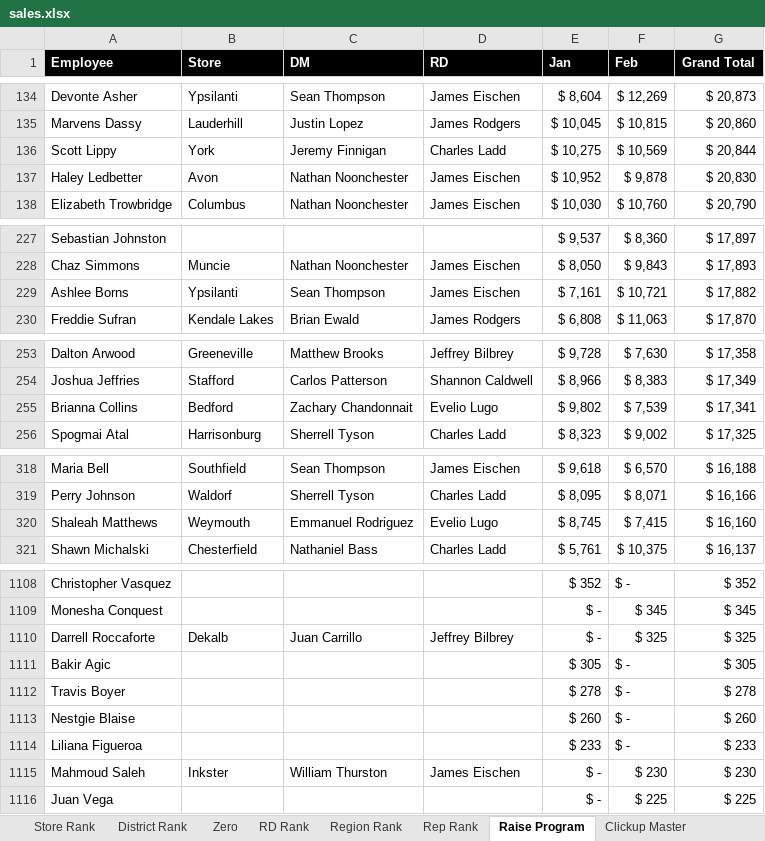
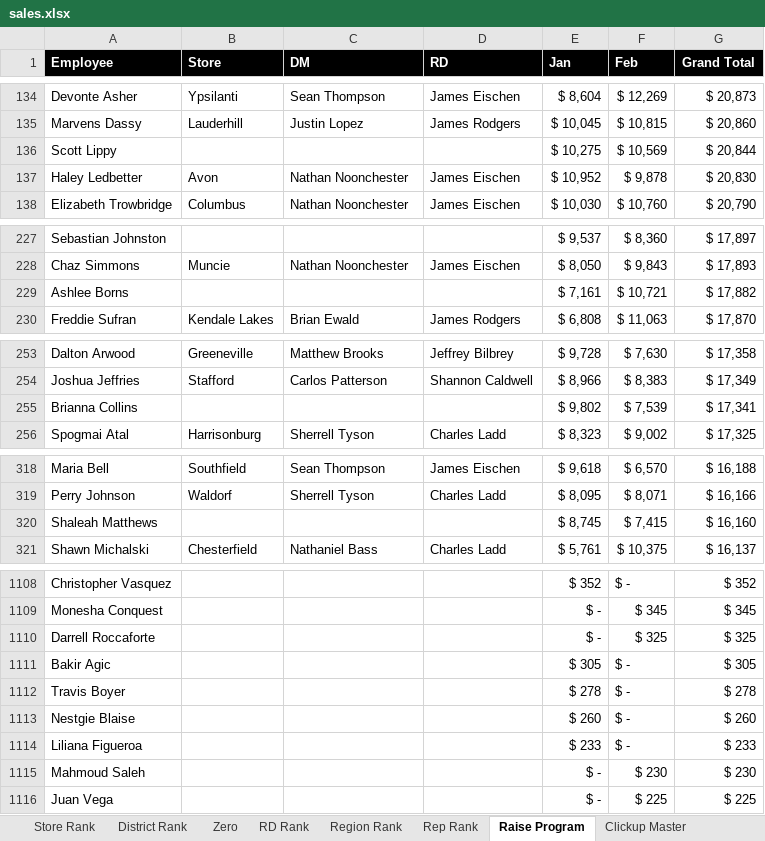
Before and after one commit to BlufoxMobile/Daily-Goals-Sheet, an Excel workbook: data/sales.xlsx, sheet Raise Program, drawn as a sheet; only a part is shown, gaps mark what is left out; values as stored, in another font and other column widths than the file's, no borders; conditional formats not drawn; the diff covers the shown part only; the diff names each change by its address in the sheet, - before the commit and + after, or states it on an @@ line.

```diff
--- a/data/sales.xlsx (sheet Raise Program)
+++ b/data/sales.xlsx (sheet Raise Program)
-B136 (Store): York
+B136 (Store): (empty)
-C136 (DM): Jeremy Finnigan
+C136 (DM): (empty)
-D136 (RD): Charles Ladd
+D136 (RD): (empty)
-B229 (Store): Ypsilanti
+B229 (Store): (empty)
-C229 (DM): Sean Thompson
+C229 (DM): (empty)
-D229 (RD): James Eischen
+D229 (RD): (empty)
-B255 (Store): Bedford
+B255 (Store): (empty)
-C255 (DM): Zachary Chandonnait
+C255 (DM): (empty)
-D255 (RD): Evelio Lugo
+D255 (RD): (empty)
-B320 (Store): Weymouth
+B320 (Store): (empty)
-C320 (DM): Emmanuel Rodriguez
+C320 (DM): (empty)
-D320 (RD): Evelio Lugo
+D320 (RD): (empty)
-B1110 (Store): Dekalb
+B1110 (Store): (empty)
-C1110 (DM): Juan Carrillo
+C1110 (DM): (empty)
-D1110 (RD): Jeffrey Bilbrey
+D1110 (RD): (empty)
-B1115 (Store): Inkster
+B1115 (Store): (empty)
-C1115 (DM): William Thurston
+C1115 (DM): (empty)
-D1115 (RD): James Eischen
+D1115 (RD): (empty)
```
Also changed, not shown: 30 edited cells elsewhere in this sheet, sheet Rep Rank, sheet Store Rank, sheet District Rank, sheet Zero, sheet Region Rank, sheet RD Rank, hidden cells.
